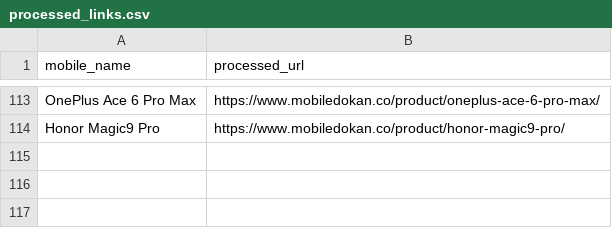
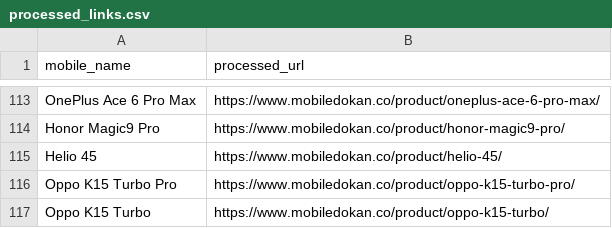
Before and after one commit to fahimpyto/RiyasadAzim-of-Phones, a CSV file: processed_links.csv, drawn as a sheet; only a part is shown, gaps mark what is left out.

```diff
--- a/processed_links.csv
+++ b/processed_links.csv
@@ -114 +114,4 @@ OnePlus Ace 6 Pro Max,https://www.mobiledokan.co/product/oneplus-ace-6-pro-max/
 Honor Magic9 Pro,https://www.mobiledokan.co/product/honor-magic9-pro/
+Helio 45,https://www.mobiledokan.co/product/helio-45/
+Oppo K15 Turbo Pro,https://www.mobiledokan.co/product/oppo-k15-turbo-pro/
+Oppo K15 Turbo,https://www.mobiledokan.co/product/oppo-k15-turbo/
```
Also changed, not shown: 6 other files.
